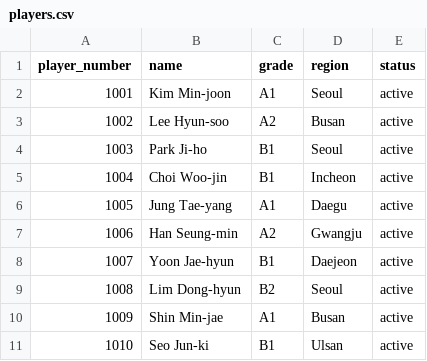
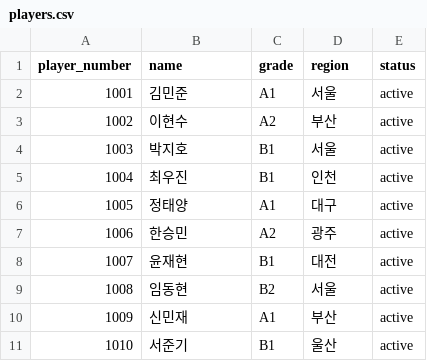
Before and after one commit to keny40/kip, a CSV file: samples/players.csv, drawn as a sheet.

```diff
--- a/samples/players.csv
+++ b/samples/players.csv
@@ -1,11 +1,11 @@
 player_number,name,grade,region,status
-1001,Kim Min-joon,A1,Seoul,active
-1002,Lee Hyun-soo,A2,Busan,active
-1003,Park Ji-ho,B1,Seoul,active
-1004,Choi Woo-jin,B1,Incheon,active
-1005,Jung Tae-yang,A1,Daegu,active
-1006,Han Seung-min,A2,Gwangju,active
-1007,Yoon Jae-hyun,B1,Daejeon,active
-1008,Lim Dong-hyun,B2,Seoul,active
-1009,Shin Min-jae,A1,Busan,active
-1010,Seo Jun-ki,B1,Ulsan,active
+1001,김민준,A1,서울,active
+1002,이현수,A2,부산,active
+1003,박지호,B1,서울,active
+1004,최우진,B1,인천,active
+1005,정태양,A1,대구,active
+1006,한승민,A2,광주,active
+1007,윤재현,B1,대전,active
+1008,임동현,B2,서울,active
+1009,신민재,A1,부산,active
+1010,서준기,B1,울산,active
```
Also changed, not shown: 50 other files.
